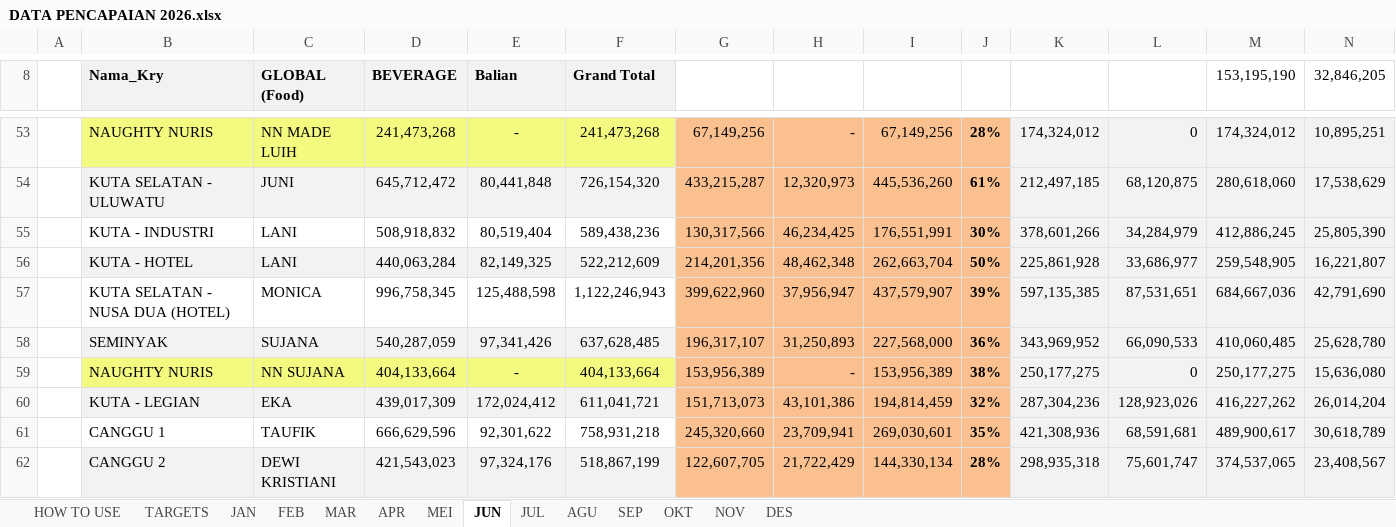
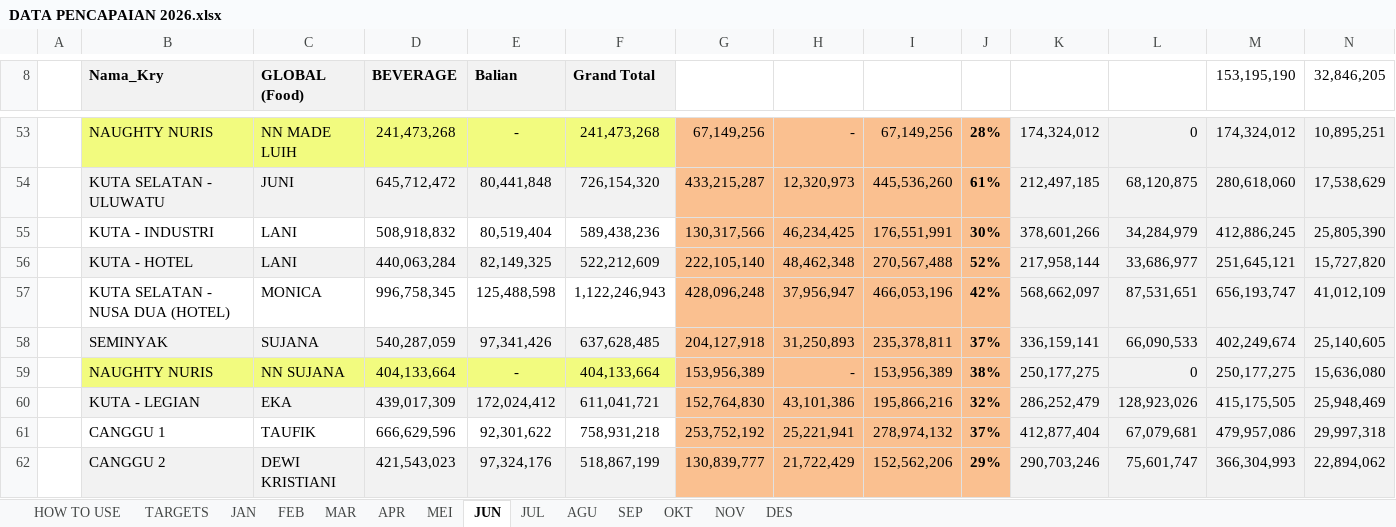
Before and after one commit to RandyT25/MKU-MKS-Area-Dashboard, an Excel workbook: uploads/DATA PENCAPAIAN 2026.xlsx, sheet JUN, drawn as a sheet; only a part is shown, gaps mark what is left out; values as stored, in another font and other column widths than the file's, no borders; conditional formats not drawn; removed rows and columns are numbered as before the commit, all else as after; the diff covers the shown part only; the diff names each change by its address in the sheet, - before the commit and + after, or states it on an @@ line.

Commit message:
Add files via upload

```diff
--- a/uploads/DATA PENCAPAIAN 2026.xlsx (sheet JUN)
+++ b/uploads/DATA PENCAPAIAN 2026.xlsx (sheet JUN)
-G56: 214,201,356
+G56: 222,105,140
-I56: 262,663,704
+I56: 270,567,488
-J56: 50%
+J56: 52%
-K56: 225,861,928
+K56: 217,958,144
-M56 (153,195,190): 259,548,905
+M56 (153,195,190): 251,645,121
-N56 (32,846,205): 16,221,807
+N56 (32,846,205): 15,727,820
-G57: 399,622,960
+G57: 428,096,248
-I57: 437,579,907
+I57: 466,053,196
-J57: 39%
+J57: 42%
-K57: 597,135,385
+K57: 568,662,097
-M57 (153,195,190): 684,667,036
+M57 (153,195,190): 656,193,747
-N57 (32,846,205): 42,791,690
+N57 (32,846,205): 41,012,109
-G58: 196,317,107
+G58: 204,127,918
-I58: 227,568,000
+I58: 235,378,811
-J58: 36%
+J58: 37%
-K58: 343,969,952
+K58: 336,159,141
-M58 (153,195,190): 410,060,485
+M58 (153,195,190): 402,249,674
-N58 (32,846,205): 25,628,780
+N58 (32,846,205): 25,140,605
-G60: 151,713,073
+G60: 152,764,830
-I60: 194,814,459
+I60: 195,866,216
-K60: 287,304,236
+K60: 286,252,479
-M60 (153,195,190): 416,227,262
+M60 (153,195,190): 415,175,505
-N60 (32,846,205): 26,014,204
+N60 (32,846,205): 25,948,469
-row 61:  | CANGGU 1 | TAUFIK | 666,629,596 | 92,301,622 | 758,931,218 | 245,320,660 | 23,709,941 | 269,030,601 | 35% | 421,308,936 | 68,591,681 | 489,900,617 | 30,618,789
+row 61:  | CANGGU 1 | TAUFIK | 666,629,596 | 92,301,622 | 758,931,218 | 253,752,192 | 25,221,941 | 278,974,132 | 37% | 412,877,404 | 67,079,681 | 479,957,086 | 29,997,318
-G62: 122,607,705
+G62: 130,839,777
-I62: 144,330,134
+I62: 152,562,206
-J62: 28%
+J62: 29%
-K62: 298,935,318
+K62: 290,703,246
-M62 (153,195,190): 374,537,065
+M62 (153,195,190): 366,304,993
-N62 (32,846,205): 23,408,567
+N62 (32,846,205): 22,894,062
```
Also changed, not shown: 5 added rows, 5 removed rows and 42 edited cells elsewhere in this sheet.
